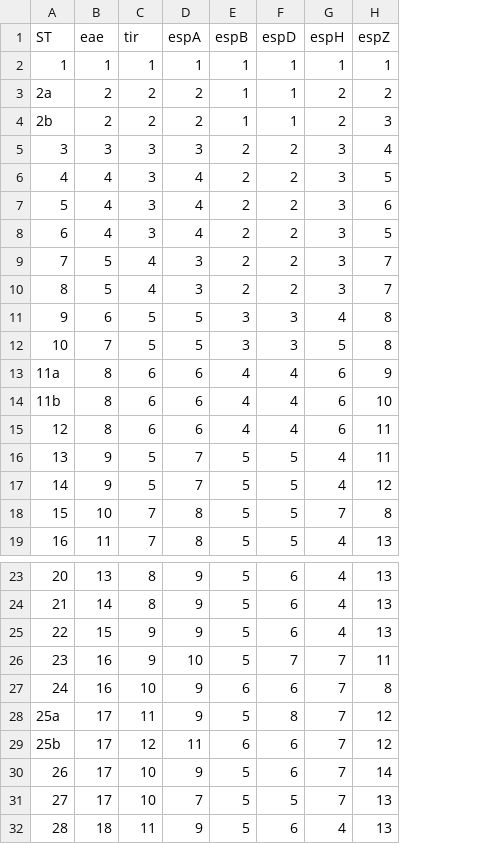
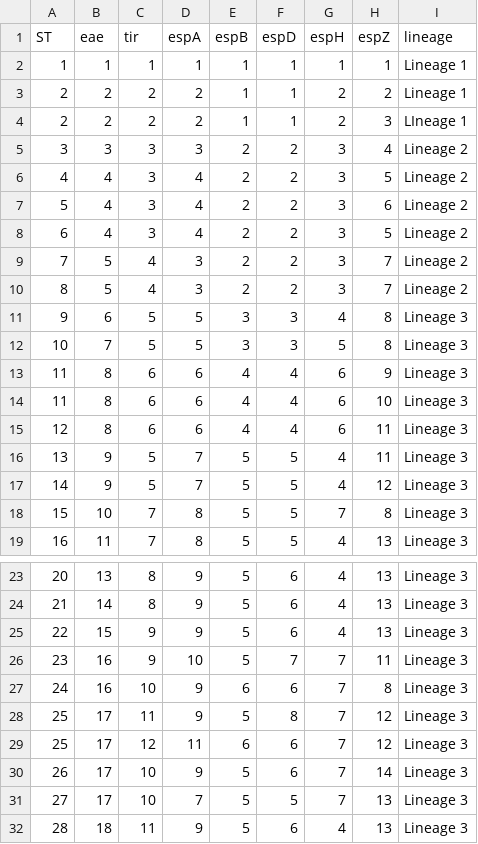
Before and after one commit to klebgenomics/Kleborate, a TSV file: kleborate/modules/escherichia__mlst_lee/data/profiles.tsv, drawn as a sheet; only a part is shown, gaps mark what is left out; the diff names each change by its address in the sheet, - before the commit and + after, or states it on an @@ line.

Commit message:
add new E.coli modules

```diff
--- a/kleborate/modules/escherichia__mlst_lee/data/profiles.tsv
+++ b/kleborate/modules/escherichia__mlst_lee/data/profiles.tsv
+column I (lineage), rows 2-19: Lineage 1 | Lineage 1 | LIneage 1 | Lineage 2 | Lineage 2 | Lineage 2 | Lineage 2 | Lineage 2 | Lineage 2 | Lineage 3 | Lineage 3 | Lineage 3 | Lineage 3 | Lineage 3 | Lineage 3 | Lineage 3 | Lineage 3 | Lineage 3; rows 23-32: all Lineage 3
-A3 (ST): 2a
+A3 (ST): 2
-A4 (ST): 2b
+A4 (ST): 2
-A13 (ST): 11a
+A13 (ST): 11
-A14 (ST): 11b
+A14 (ST): 11
-A28 (ST): 25a
+A28 (ST): 25
-A29 (ST): 25b
+A29 (ST): 25
```
Also changed, not shown: 15 other files.
